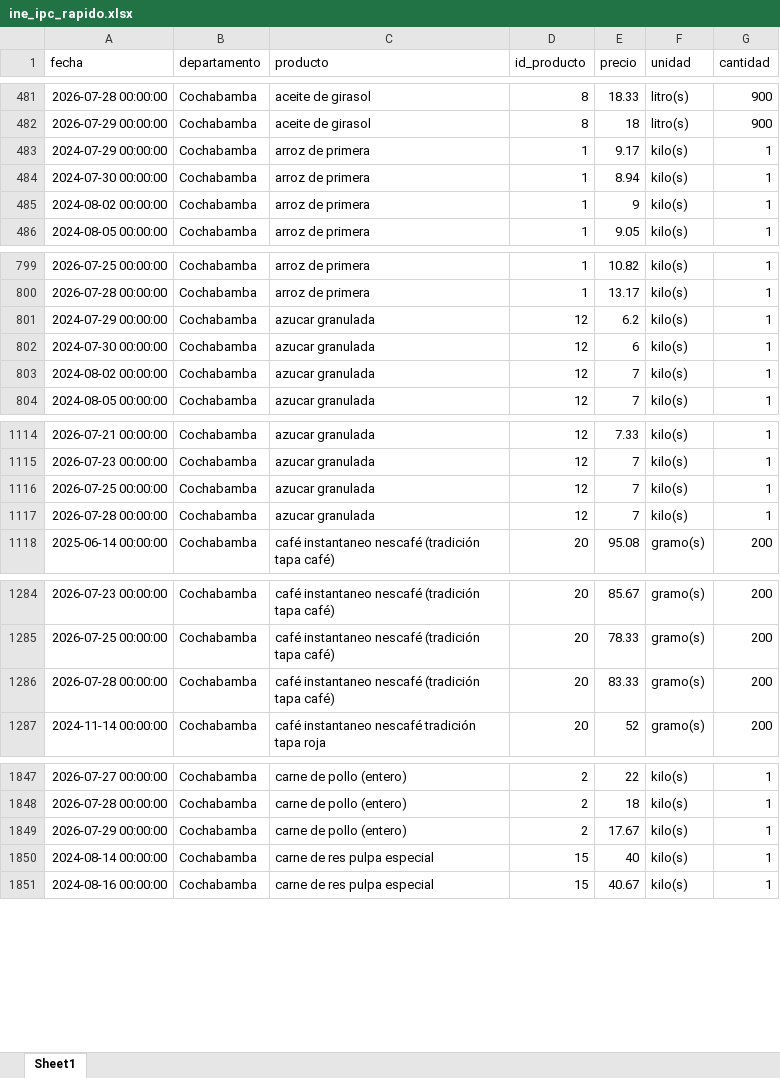
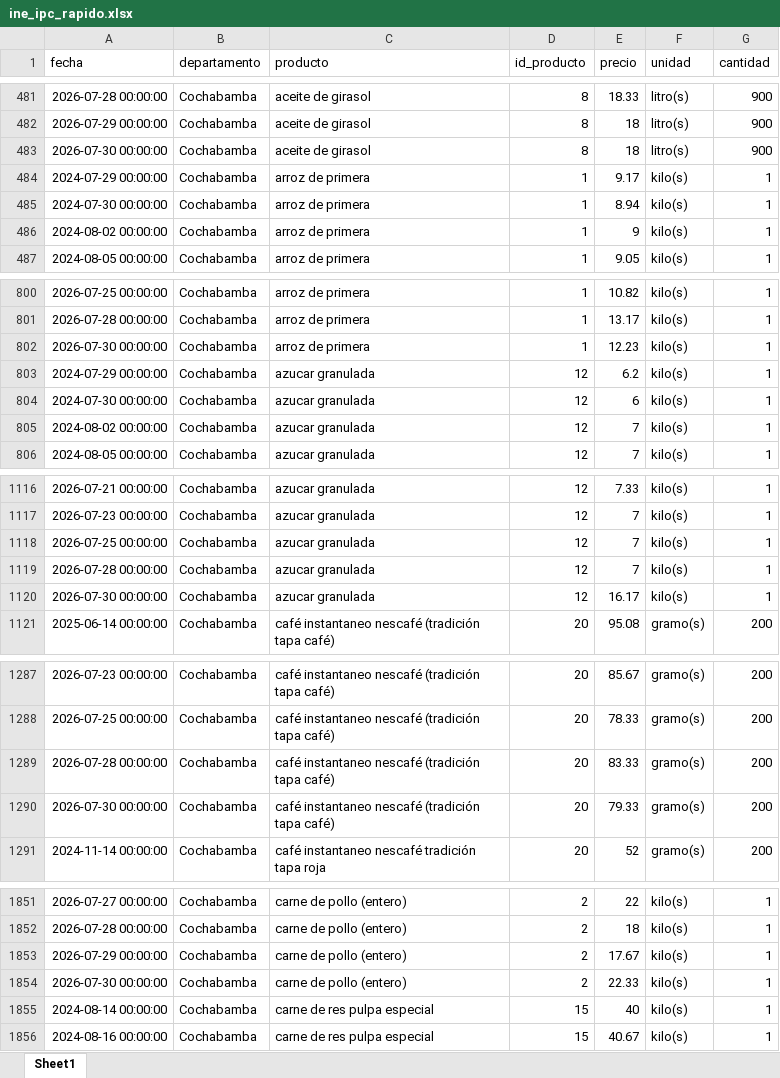
Before and after one commit to mauforonda/indicadores_inflacion, an Excel workbook: ine_ipc_rapido.xlsx, sheet Sheet1, drawn as a sheet; only a part is shown, gaps mark what is left out; values as stored, in another font and other column widths than the file's, no borders; the diff covers the shown part only; the diff names each change by its address in the sheet, - before the commit and + after, or states it on an @@ line.

```diff
--- a/ine_ipc_rapido.xlsx (sheet Sheet1)
+++ b/ine_ipc_rapido.xlsx (sheet Sheet1)
+row 483: 2026-07-30 00:00:00 | Cochabamba | aceite de girasol | 8 | 18 | litro(s) | 900
+row 802: 2026-07-30 00:00:00 | Cochabamba | arroz de primera | 1 | 12.23 | kilo(s) | 1
+row 1120: 2026-07-30 00:00:00 | Cochabamba | azucar granulada | 12 | 16.17 | kilo(s) | 1
+row 1290: 2026-07-30 00:00:00 | Cochabamba | café instantaneo nescafé (tradición tapa café) | 20 | 79.33 | gramo(s) | 200
+row 1854: 2026-07-30 00:00:00 | Cochabamba | carne de pollo (entero) | 2 | 22.33 | kilo(s) | 1
```
Also changed, not shown: 54 added rows and 4 moved rows elsewhere in this sheet, 1 other file.
